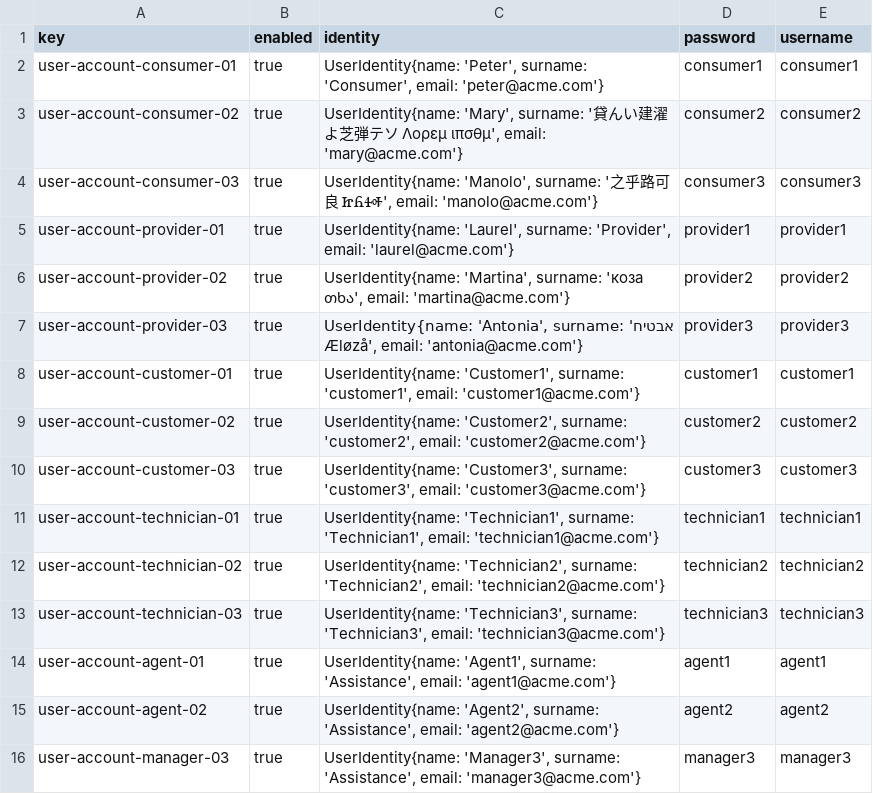
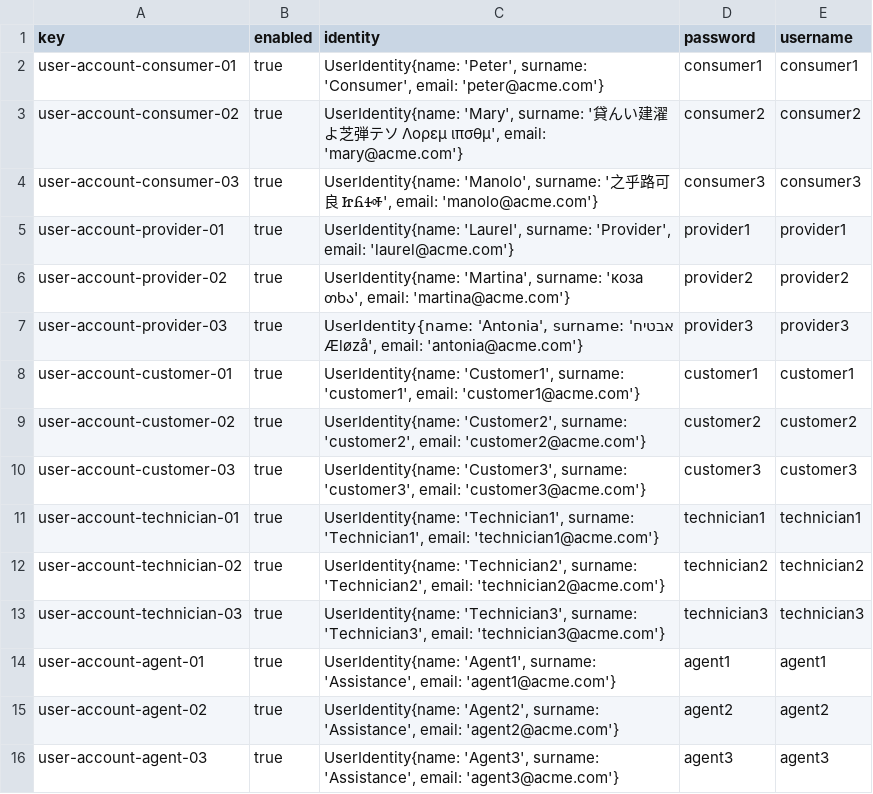
Before and after one commit to virmesper/Acme-ANS-C3, a CSV file: src/main/resources/WEB-INF/data/sample/user-account.csv, drawn as a sheet.

```diff
--- a/src/main/resources/WEB-INF/data/sample/user-account.csv
+++ b/src/main/resources/WEB-INF/data/sample/user-account.csv
@@ -15,2 +15,2 @@ user-account-agent-01,true,"UserIdentity{name: 'Agent1', surname: 'Assistance',
 user-account-agent-02,true,"UserIdentity{name: 'Agent2', surname: 'Assistance', email: 'agent2@acme.com'}",agent2,agent2
-user-account-manager-03,true,"UserIdentity{name: 'Manager3', surname: 'Assistance', email: 'manager3@acme.com'}",manager3,manager3
+user-account-agent-03,true,"UserIdentity{name: 'Agent3', surname: 'Assistance', email: 'agent3@acme.com'}",agent3,agent3
```
Also changed, not shown: src/main/resources/WEB-INF/data/sample/assistance_agent.csv.
